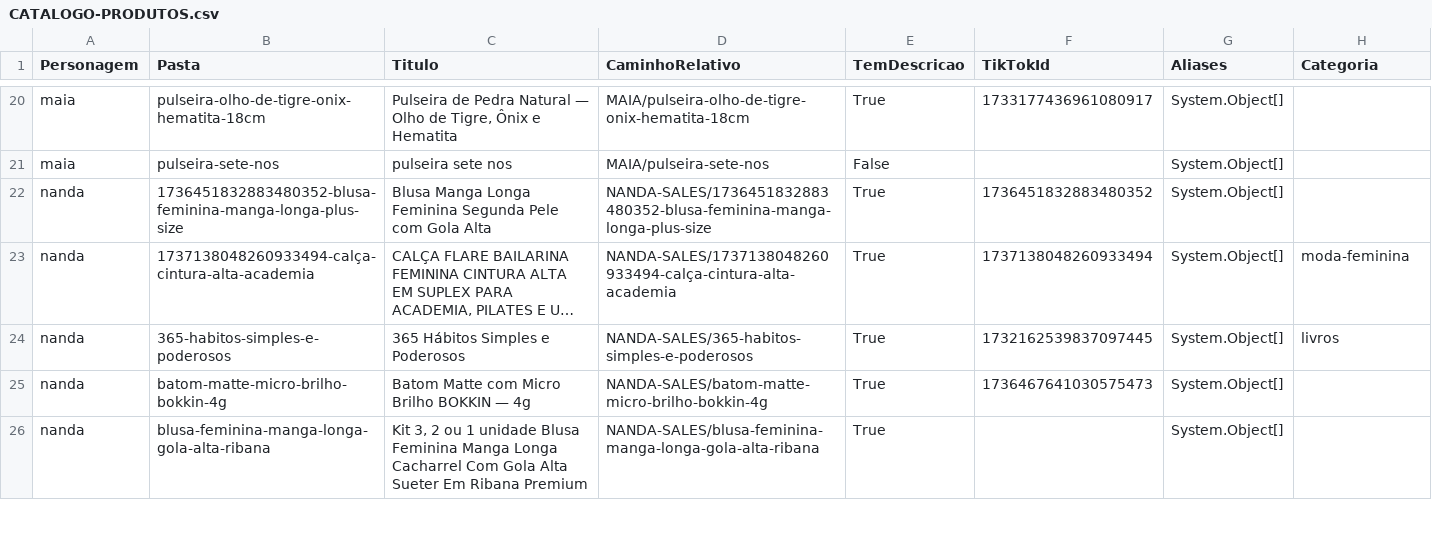
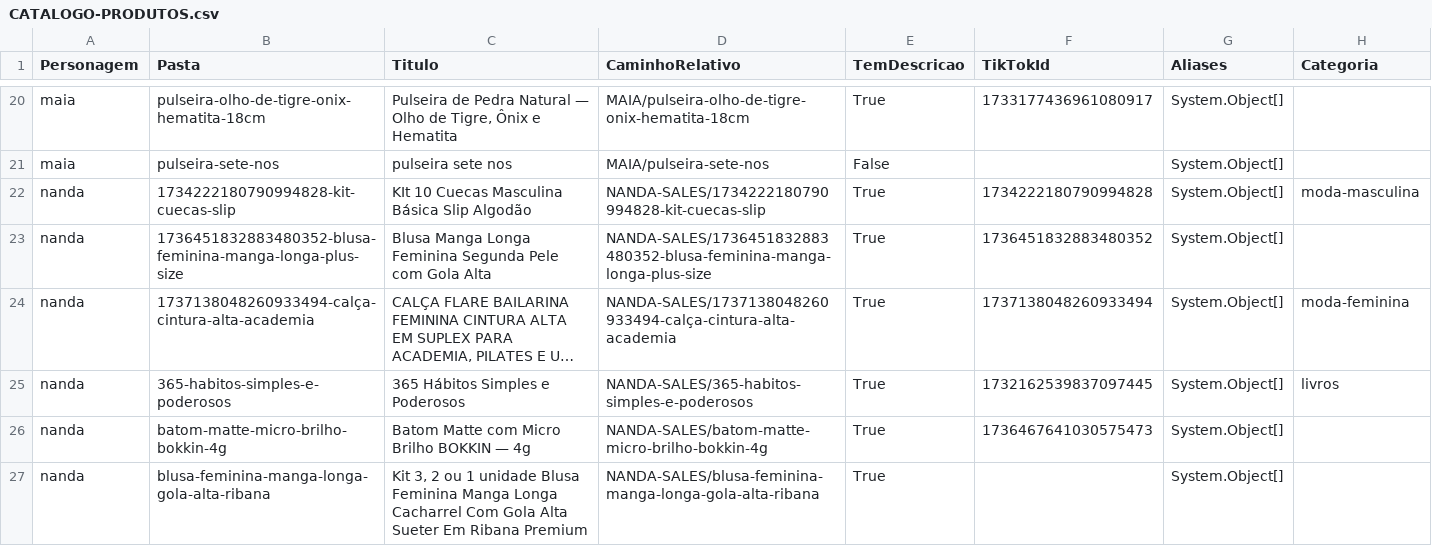
Before and after one commit to renatomak/Vitrine_Criativa_Conteudo_Publicitario, a CSV file: CATALOGO-PRODUTOS.csv, drawn as a sheet; only a part is shown, gaps mark what is left out; long unchanged cells end in …; the diff names each change by its address in the sheet, - before the commit and + after, or states it on an @@ line.

Commit message:
Cadastra kit de cuecas slip da Nanda e atualiza catalogos

```diff
--- a/CATALOGO-PRODUTOS.csv
+++ b/CATALOGO-PRODUTOS.csv
+row 22: nanda | 1734222180790994828-kit-cuecas-slip | KIt 10 Cuecas Masculina Básica Slip Algodão | NANDA-SALES/1734222180790994828-kit-cuecas-slip | True | 1734222180790994828 | System.Object[] | moda-masculina
```
Also changed, not shown: 11 other files.
